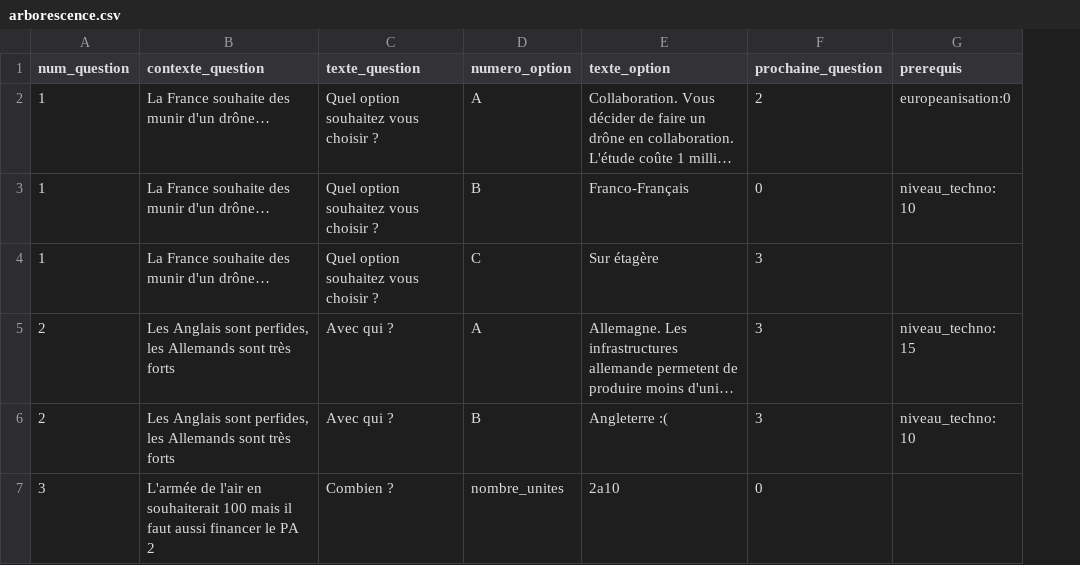
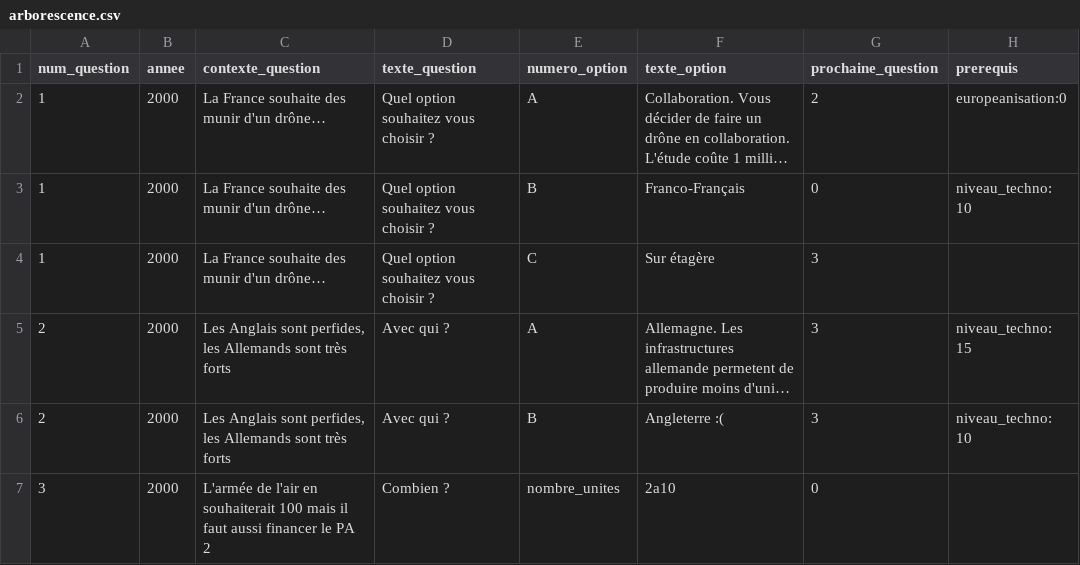
Before and after one commit to s-dlr/app, a CSV file: src/flow/files/arborescence_exemple/arborescence.csv, drawn as a sheet; only a part is shown; long unchanged cells end in …; the diff names each change by its address in the sheet, - before the commit and + after, or states it on an @@ line.

Commit message:
colonne annee

```diff
--- a/src/flow/files/arborescence_exemple/arborescence.csv
+++ b/src/flow/files/arborescence_exemple/arborescence.csv
+column B (annee), rows 2-7: all 2000
```
